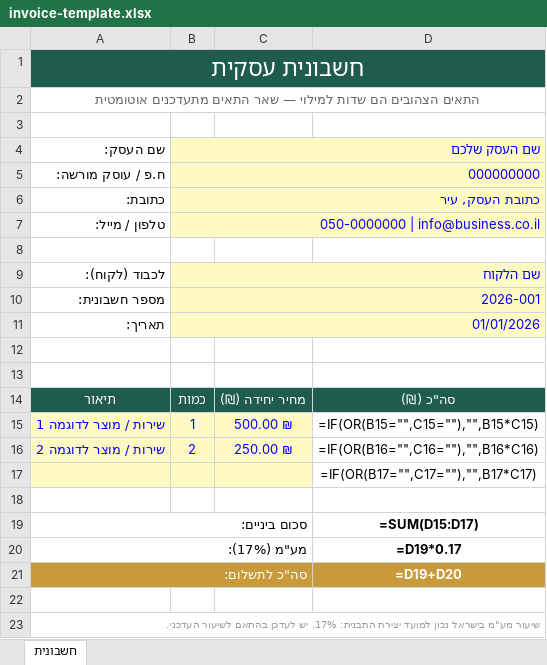
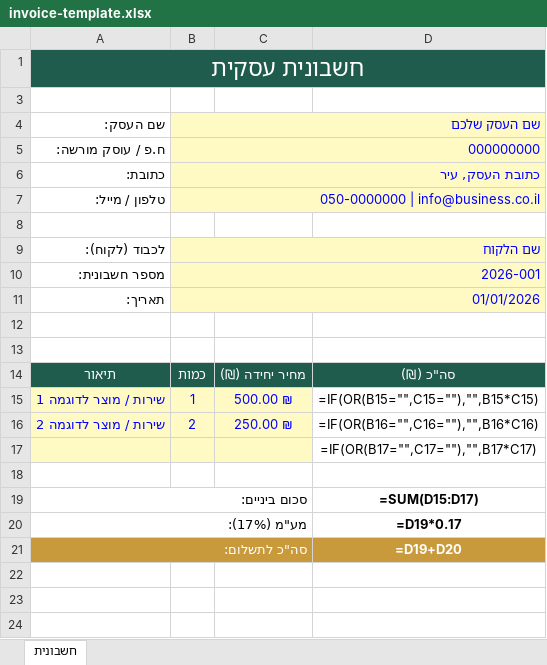
Before and after one commit to Devorah-Zadock/digital-services-store, an Excel workbook: downloads/invoice-template.xlsx, sheet חשבונית, drawn as a sheet; values as stored, in another font and other column widths than the file's, no borders; formulas without a stored value are shown as written; the diff names each change by its address in the sheet, - before the commit and + after, or states it on an @@ line.

```diff
--- a/downloads/invoice-template.xlsx (sheet חשבונית)
+++ b/downloads/invoice-template.xlsx (sheet חשבונית)
@@ row 2 hidden: התאים הצהובים הם שדות למילוי — שאר התאים מתעדכנים אוטומטית @@
@@ row 23 hidden: שיעור מע"מ בישראל נכון למועד יצירת התבנית: 17%. יש לעדכן בהתאם לשיעור העדכני. @@
```
Also changed, not shown: downloads/client-tracker.xlsx, downloads/expense-tracker.xlsx, 6 other files.
